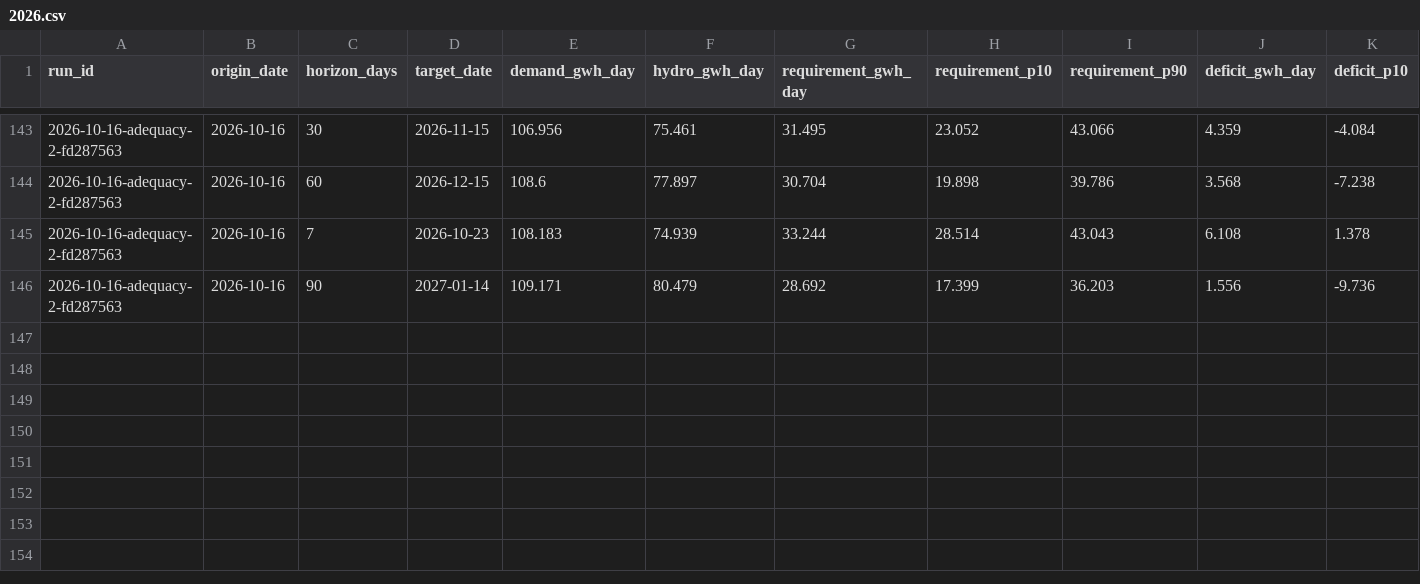
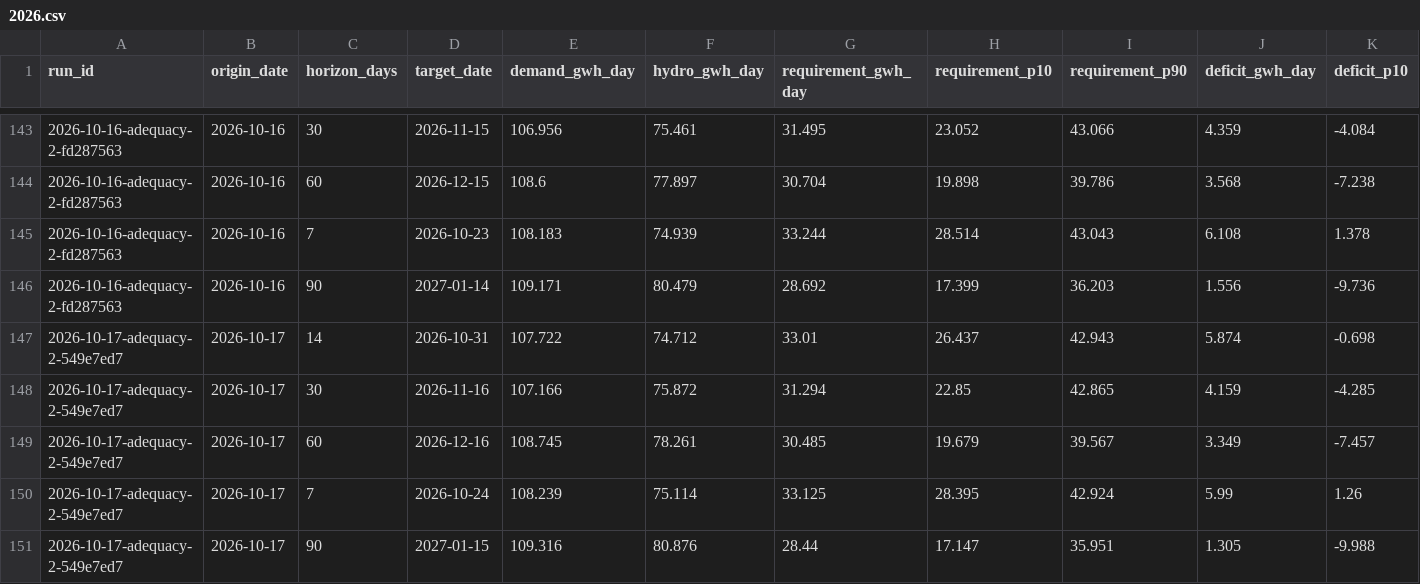
Before and after one commit to rengarcia/hydro-look, a CSV file: data/curated/adequacy_values/2026.csv, drawn as a sheet; only a part is shown, gaps mark what is left out; rows hold the shown columns only; the diff names each change by its address in the sheet, - before the commit and + after, or states it on an @@ line.

```diff
--- a/data/curated/adequacy_values/2026.csv
+++ b/data/curated/adequacy_values/2026.csv
+row 147: 2026-10-17-adequacy-2-549e7ed7 | 2026-10-17 | 14 | 2026-10-31 | 107.722 | 74.712 | 33.01 | 26.437 | 42.943 | 5.874 | -0.698
+row 148: 2026-10-17-adequacy-2-549e7ed7 | 2026-10-17 | 30 | 2026-11-16 | 107.166 | 75.872 | 31.294 | 22.85 | 42.865 | 4.159 | -4.285
+row 149: 2026-10-17-adequacy-2-549e7ed7 | 2026-10-17 | 60 | 2026-12-16 | 108.745 | 78.261 | 30.485 | 19.679 | 39.567 | 3.349 | -7.457
+row 150: 2026-10-17-adequacy-2-549e7ed7 | 2026-10-17 | 7 | 2026-10-24 | 108.239 | 75.114 | 33.125 | 28.395 | 42.924 | 5.99 | 1.26
+row 151: 2026-10-17-adequacy-2-549e7ed7 | 2026-10-17 | 90 | 2027-01-15 | 109.316 | 80.876 | 28.44 | 17.147 | 35.951 | 1.305 | -9.988
```
Also changed, not shown: data/curated/adequacy_runs/2026.csv, data/curated/forecast_runs/2026.csv, 9 other files.
